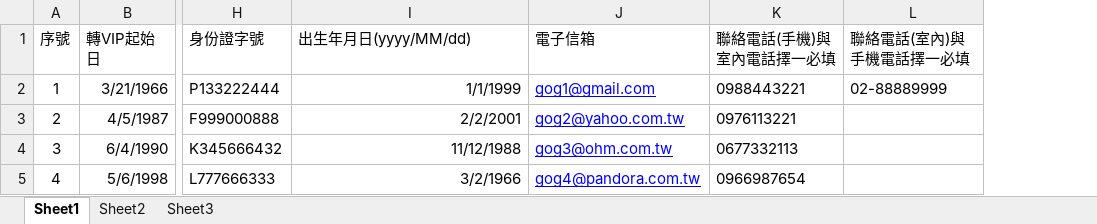
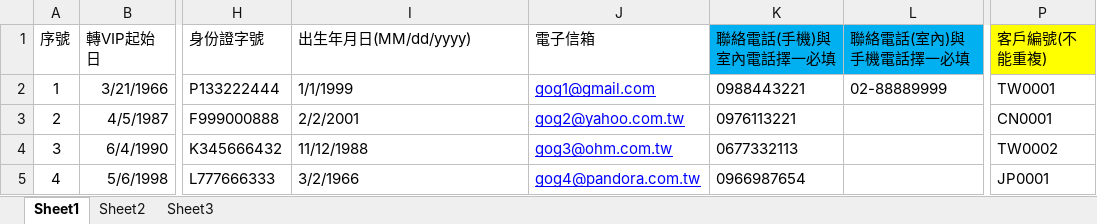
Before and after one commit to blueschen/angrycat-app, an Excel workbook: AngryCatERP/WebContent/member_sample.xlsx, sheet Sheet1, drawn as a sheet; only a part is shown, gaps mark what is left out; values as stored, in another font and other column widths than the file's, no borders; the diff names each change by its address in the sheet, - before the commit and + after, or states it on an @@ line.

```diff
--- a/AngryCatERP/WebContent/member_sample.xlsx (sheet Sheet1)
+++ b/AngryCatERP/WebContent/member_sample.xlsx (sheet Sheet1)
+column P (客戶編號(不能重複)), rows 2-5: TW0001 | CN0001 | TW0002 | JP0001
-I1: 出生年月日(yyyy/MM/dd)
+I1: 出生年月日(MM/dd/yyyy)
-K1:L1 fill: none
+K1:L1 fill: #00B0F0
-I2:I5 alignment: right
+I2:I5 alignment: left
```
Also changed, not shown: 12 other files.
